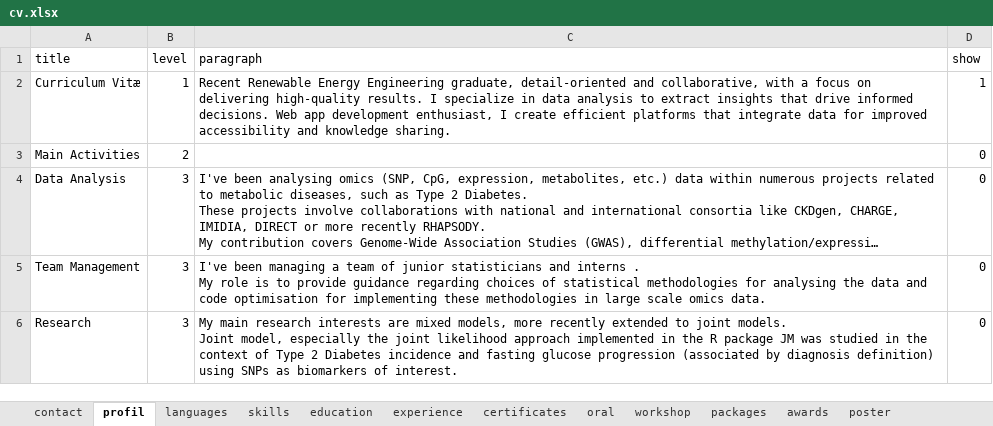
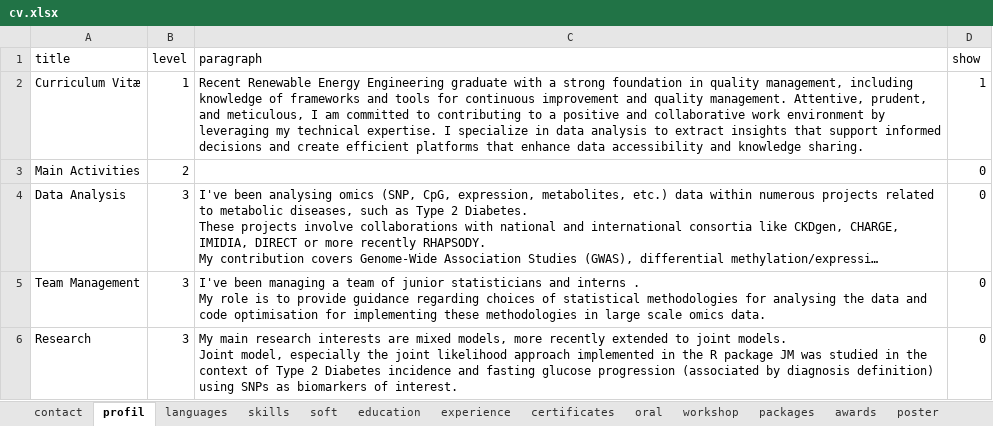
Before and after one commit to JRamonHA/curriculum-vitae, an Excel workbook: data/cv.xlsx, sheet profil, drawn as a sheet; long unchanged cells end in …; values as stored, in another font and other column widths than the file's, no borders; the diff names each change by its address in the sheet, - before the commit and + after, or states it on an @@ line.

Commit message:
update profil

```diff
--- a/data/cv.xlsx (sheet profil)
+++ b/data/cv.xlsx (sheet profil)
+sheet tab: soft
-C2 (paragraph): …Energy Engineering graduate, detail-oriented and collaborative, with a focus on delivering high-quality results. I specialize in data analysis to extract insights that drive informed decisions. Web app development enthusiast, I create efficient platforms that integrate data for improved accessibility and…
+C2 (paragraph): …Energy Engineering graduate with a strong foundation in quality management, including knowledge of frameworks and tools for continuous improvement and quality management. Attentive, prudent, and meticulous, I am committed to contributing to a positive and collaborative work environment by leveraging my technical expertise. I specialize in data analysis to extract insights that support informed decisions and create efficient platforms that enhance data accessibility and…
```
Also changed, not shown: sheet certificates, 4 other files.
